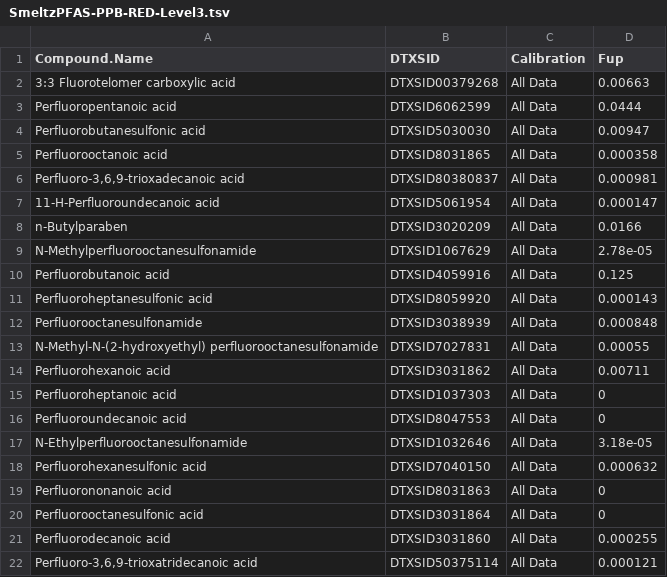
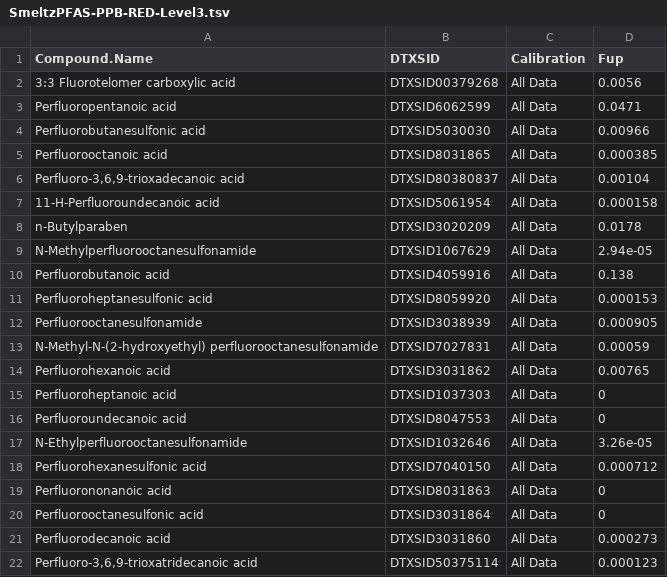
Before and after one commit to USEPA/invitroTKstats, a TSV file: working/SmeltzPFAS/SmeltzPFAS-PPB-RED-Level3.tsv, drawn as a sheet.

```diff
--- a/working/SmeltzPFAS/SmeltzPFAS-PPB-RED-Level3.tsv
+++ b/working/SmeltzPFAS/SmeltzPFAS-PPB-RED-Level3.tsv
@@ -1,22 +1,22 @@
 Compound.Name	DTXSID	Calibration	Fup
-3:3 Fluorotelomer carboxylic acid	DTXSID00379268	All Data	0.00663
-Perfluoropentanoic acid	DTXSID6062599	All Data	0.0444
-Perfluorobutanesulfonic acid	DTXSID5030030	All Data	0.00947
-Perfluorooctanoic acid	DTXSID8031865	All Data	0.000358
-Perfluoro-3,6,9-trioxadecanoic acid	DTXSID80380837	All Data	0.000981
-11-H-Perfluoroundecanoic acid	DTXSID5061954	All Data	0.000147
-n-Butylparaben	DTXSID3020209	All Data	0.0166
-N-Methylperfluorooctanesulfonamide	DTXSID1067629	All Data	2.78e-05
-Perfluorobutanoic acid	DTXSID4059916	All Data	0.125
-Perfluoroheptanesulfonic acid	DTXSID8059920	All Data	0.000143
-Perfluorooctanesulfonamide	DTXSID3038939	All Data	0.000848
-N-Methyl-N-(2-hydroxyethyl) perfluorooctanesulfonamide	DTXSID7027831	All Data	0.00055
-Perfluorohexanoic acid	DTXSID3031862	All Data	0.00711
+3:3 Fluorotelomer carboxylic acid	DTXSID00379268	All Data	0.0056
+Perfluoropentanoic acid	DTXSID6062599	All Data	0.0471
+Perfluorobutanesulfonic acid	DTXSID5030030	All Data	0.00966
+Perfluorooctanoic acid	DTXSID8031865	All Data	0.000385
+Perfluoro-3,6,9-trioxadecanoic acid	DTXSID80380837	All Data	0.00104
+11-H-Perfluoroundecanoic acid	DTXSID5061954	All Data	0.000158
+n-Butylparaben	DTXSID3020209	All Data	0.0178
+N-Methylperfluorooctanesulfonamide	DTXSID1067629	All Data	2.94e-05
+Perfluorobutanoic acid	DTXSID4059916	All Data	0.138
+Perfluoroheptanesulfonic acid	DTXSID8059920	All Data	0.000153
+Perfluorooctanesulfonamide	DTXSID3038939	All Data	0.000905
+N-Methyl-N-(2-hydroxyethyl) perfluorooctanesulfonamide	DTXSID7027831	All Data	0.00059
+Perfluorohexanoic acid	DTXSID3031862	All Data	0.00765
 Perfluoroheptanoic acid	DTXSID1037303	All Data	0
 Perfluoroundecanoic acid	DTXSID8047553	All Data	0
-N-Ethylperfluorooctanesulfonamide	DTXSID1032646	All Data	3.18e-05
-Perfluorohexanesulfonic acid	DTXSID7040150	All Data	0.000632
+N-Ethylperfluorooctanesulfonamide	DTXSID1032646	All Data	3.26e-05
+Perfluorohexanesulfonic acid	DTXSID7040150	All Data	0.000712
 Perfluorononanoic acid	DTXSID8031863	All Data	0
 Perfluorooctanesulfonic acid	DTXSID3031864	All Data	0
-Perfluorodecanoic acid	DTXSID3031860	All Data	0.000255
-Perfluoro-3,6,9-trioxatridecanoic acid	DTXSID50375114	All Data	0.000121
+Perfluorodecanoic acid	DTXSID3031860	All Data	0.000273
+Perfluoro-3,6,9-trioxatridecanoic acid	DTXSID50375114	All Data	0.000123
```
Also changed, not shown: working/SmeltzPFAS/SmeltzPFAS-fup-RED-Level4.tsv, 8 other files.
